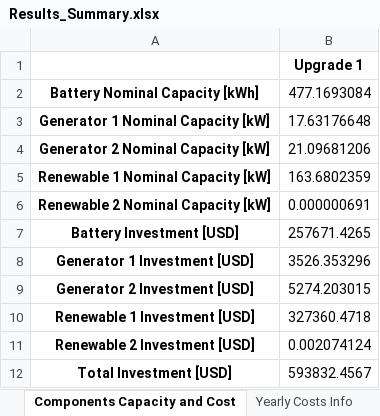
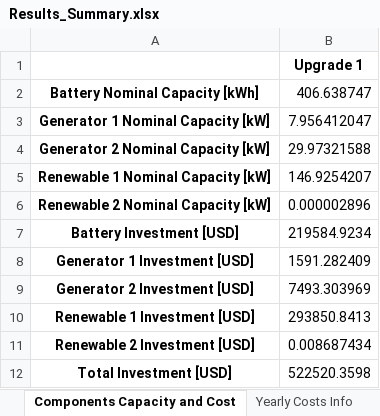
Before and after one commit to PietroAndreoni/MicroGridsPy-Teaching, an Excel workbook: MicroGrids/Results/Results_Summary.xlsx, sheet Components Capacity and Cost, drawn as a sheet; values as stored, in another font and other column widths than the file's, no borders; the diff names each change by its address in the sheet, - before the commit and + after, or states it on an @@ line.

```diff
--- a/MicroGrids/Results/Results_Summary.xlsx (sheet Components Capacity and Cost)
+++ b/MicroGrids/Results/Results_Summary.xlsx (sheet Components Capacity and Cost)
-B2: 477.1693084
+B2: 406.638747
-B3: 17.63176648
+B3: 7.956412047
-B4: 21.09681206
+B4: 29.97321588
-B5: 163.6802359
+B5: 146.9254207
-B6: 0.000000691
+B6: 0.000002896
-B7: 257671.4265
+B7: 219584.9234
-B8: 3526.353296
+B8: 1591.282409
-B9: 5274.203015
+B9: 7493.303969
-B10: 327360.4718
+B10: 293850.8413
-B11: 0.002074124
+B11: 0.008687434
-B12: 593832.4567
+B12: 522520.3598
```
Also changed, not shown: sheet Yearly Costs Info, sheet Yearly Energy Averages, sheet Project Total Costs, MicroGrids/Results/Battery_Data.xlsx, MicroGrids/Results/Generator_Data.xlsx, 57 other files.
